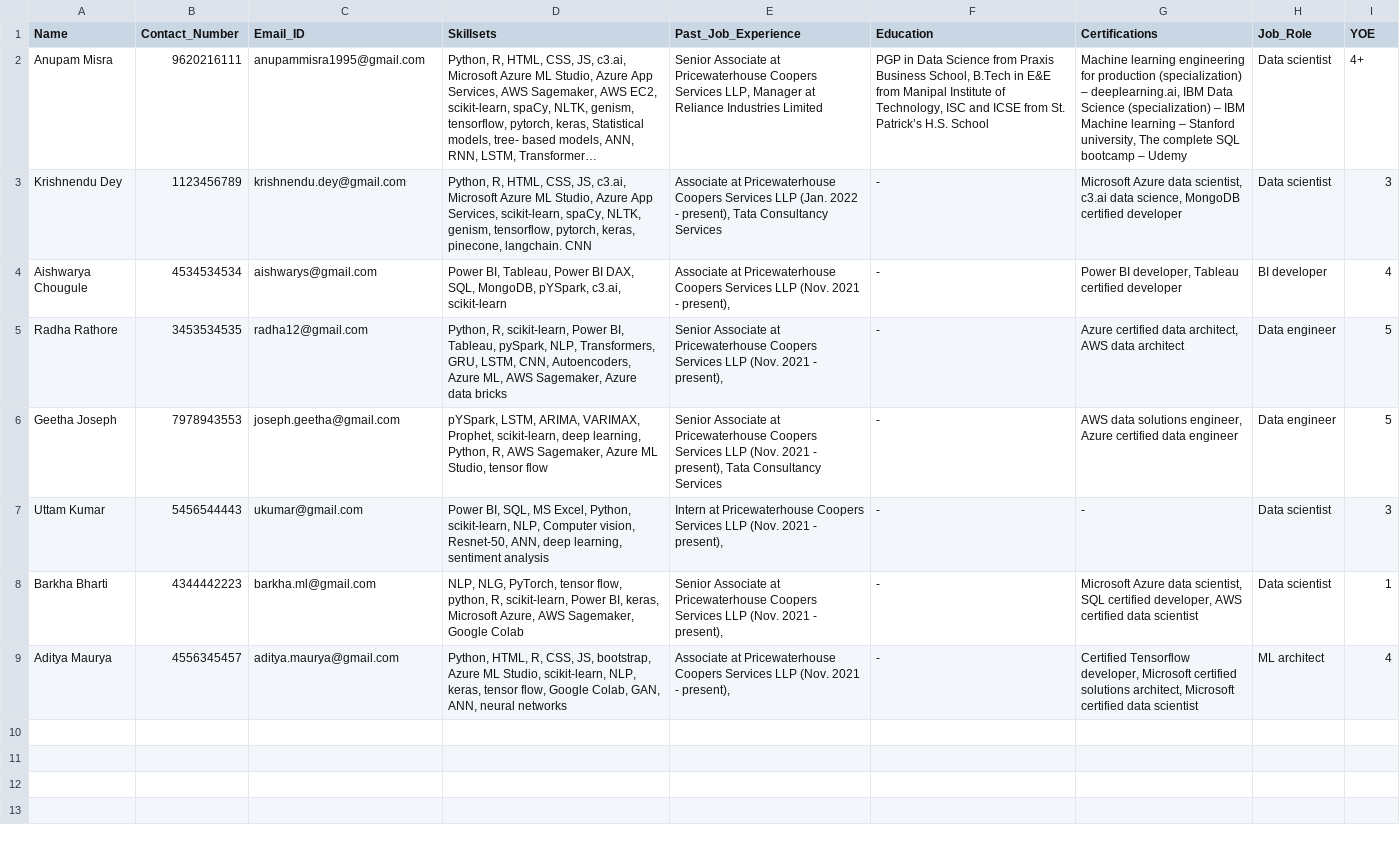
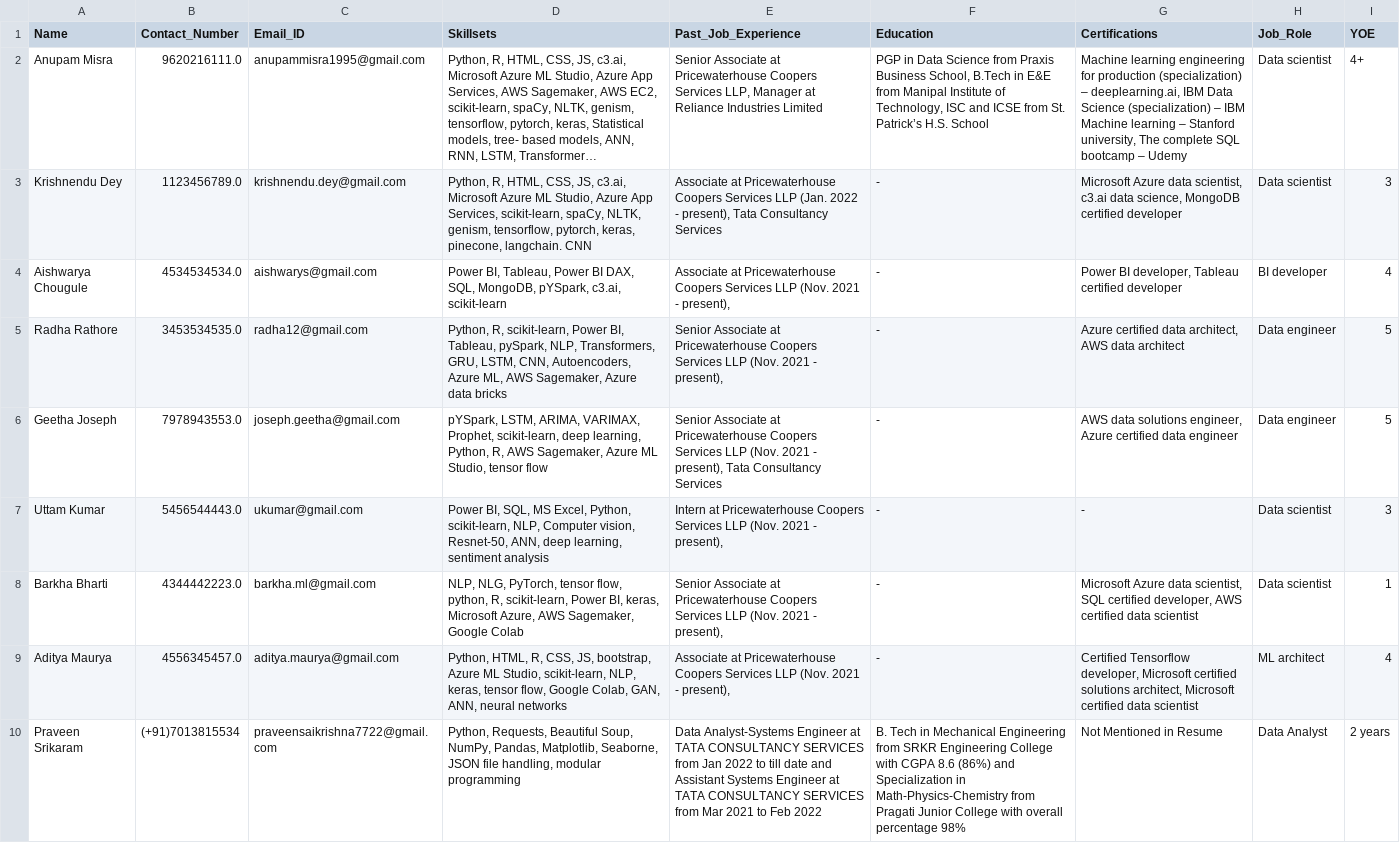
Before and after one commit to coderkol95/hr_analytics, a CSV file: parsed_resumes.csv, drawn as a sheet; long unchanged cells end in …; the diff names each change by its address in the sheet, - before the commit and + after, or states it on an @@ line.

Commit message:
parsed_resumes

```diff
--- a/parsed_resumes.csv
+++ b/parsed_resumes.csv
-B2 (Contact_Number): 9620216111
+B2 (Contact_Number): 9620216111.0
-B3 (Contact_Number): 1123456789
+B3 (Contact_Number): 1123456789.0
-B4 (Contact_Number): 4534534534
+B4 (Contact_Number): 4534534534.0
-B5 (Contact_Number): 3453534535
+B5 (Contact_Number): 3453534535.0
-B6 (Contact_Number): 7978943553
+B6 (Contact_Number): 7978943553.0
-B7 (Contact_Number): 5456544443
+B7 (Contact_Number): 5456544443.0
-B8 (Contact_Number): 4344442223
+B8 (Contact_Number): 4344442223.0
-B9 (Contact_Number): 4556345457
+B9 (Contact_Number): 4556345457.0
+row 10: Praveen Srikaram | (+91)7013815534 | praveensaikrishna7722@gmail.com | Python, Requests, Beautiful Soup, NumPy, Pandas, Matplotlib, Seaborne, JSON file handling, modular programming | Data Analyst-Systems Engineer at TATA CONSULTANCY SERVICES from Jan 2022 to till date and Assistant Systems Engineer at TATA CONSULTANCY SERVICES from Mar 2021 to Feb 2022 | B. Tech in Mechanical Engineering from SRKR Engineering College with CGPA 8.6 (86%) and Specialization in Math-Physics-Chemistry from Pragati Junior College with overall percentage 98% | Not Mentioned in Resume | Data Analyst | 2 years
```
